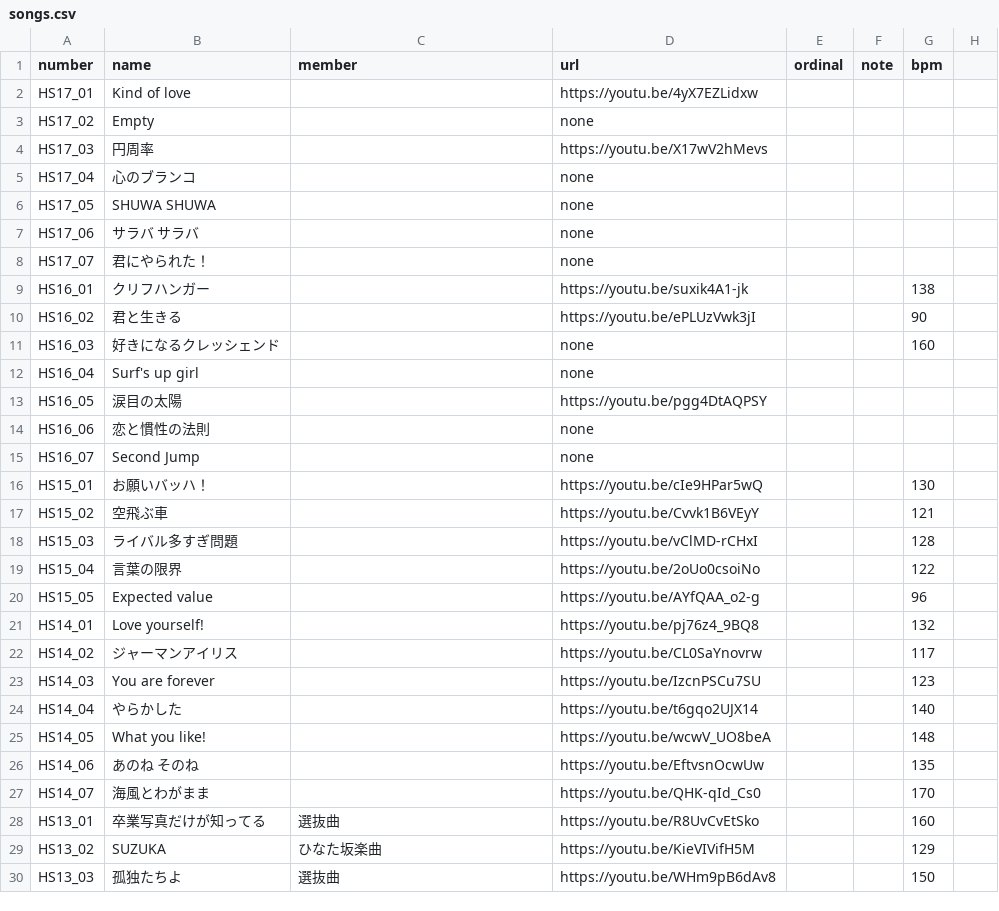
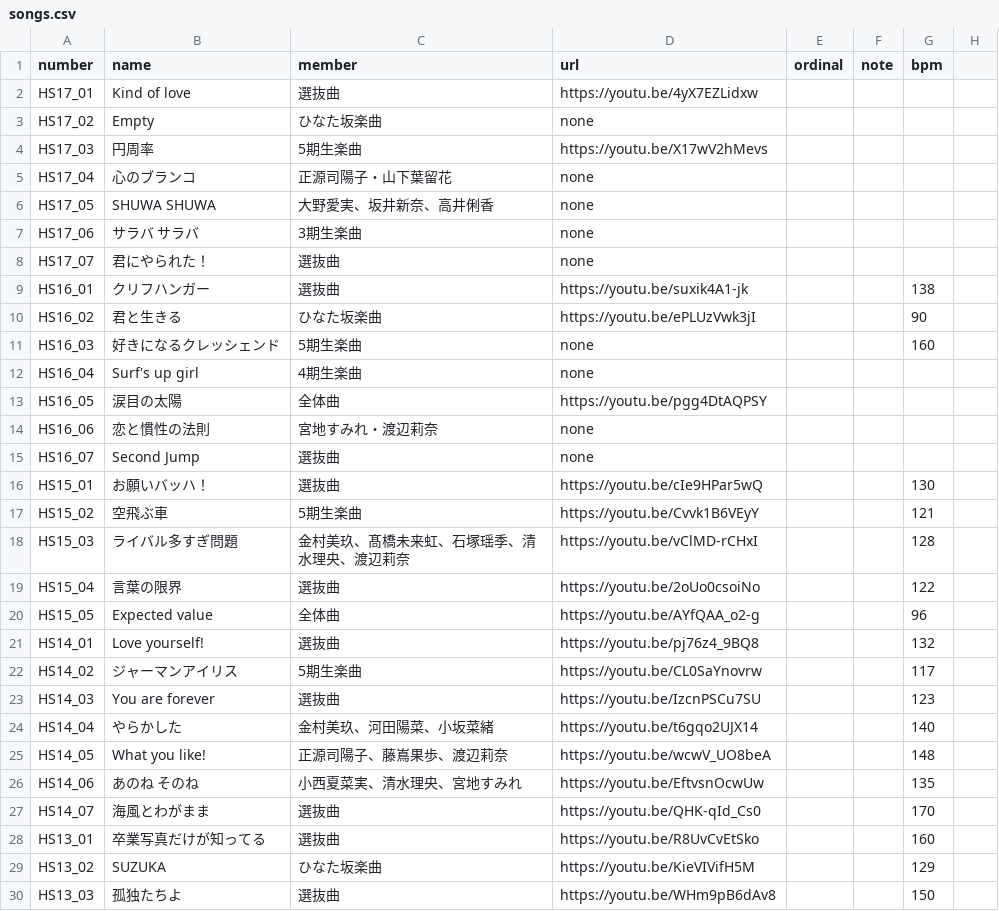
Before and after one commit to CircleTenThanks/CircleTenThanks.github.io, a CSV file: _data/songs.csv, drawn as a sheet; only a part is shown; the diff covers the shown part only.

Commit message:
Update: memberカラムメンテ

```diff
--- a/_data/songs.csv
+++ b/_data/songs.csv
@@ -1,28 +1,28 @@
 number,name,member,url,ordinal,note,bpm,
-HS17_01,Kind of love,,https://youtu.be/4yX7EZLidxw,,,,
-HS17_02,Empty,,none,,,,
-HS17_03,円周率,,https://youtu.be/X17wV2hMevs,,,,
-HS17_04,心のブランコ,,none,,,,
-HS17_05,SHUWA SHUWA,,none,,,,
-HS17_06,サラバ サラバ,,none,,,,
-HS17_07,君にやられた！,,none,,,,
-HS16_01,クリフハンガー,,https://youtu.be/suxik4A1-jk,,,138,
-HS16_02,君と生きる,,https://youtu.be/ePLUzVwk3jI,,,90,
-HS16_03,好きになるクレッシェンド,,none,,,160,
-HS16_04,Surf's up girl,,none,,,,
-HS16_05,涙目の太陽,,https://youtu.be/pgg4DtAQPSY,,,,
-HS16_06,恋と慣性の法則,,none,,,,
-HS16_07,Second Jump,,none,,,,
-HS15_01,お願いバッハ！,,https://youtu.be/cIe9HPar5wQ,,,130,
-HS15_02,空飛ぶ車,,https://youtu.be/Cvvk1B6VEyY,,,121,
-HS15_03,ライバル多すぎ問題,,https://youtu.be/vClMD-rCHxI,,,128,
-HS15_04,言葉の限界,,https://youtu.be/2oUo0csoiNo,,,122,
-HS15_05,Expected value,,https://youtu.be/AYfQAA_o2-g,,,96,
-HS14_01,Love yourself!,,https://youtu.be/pj76z4_9BQ8,,,132,
-HS14_02,ジャーマンアイリス,,https://youtu.be/CL0SaYnovrw,,,117,
-HS14_03,You are forever,,https://youtu.be/IzcnPSCu7SU,,,123,
-HS14_04,やらかした,,https://youtu.be/t6gqo2UJX14,,,140,
-HS14_05,What you like!,,https://youtu.be/wcwV_UO8beA,,,148,
-HS14_06,あのね　そのね,,https://youtu.be/EftvsnOcwUw,,,135,
-HS14_07,海風とわがまま,,https://youtu.be/QHK-qId_Cs0,,,170,
+HS17_01,Kind of love,選抜曲,https://youtu.be/4yX7EZLidxw,,,,
+HS17_02,Empty,ひなた坂楽曲,none,,,,
+HS17_03,円周率,5期生楽曲,https://youtu.be/X17wV2hMevs,,,,
+HS17_04,心のブランコ,正源司陽子・山下葉留花,none,,,,
+HS17_05,SHUWA SHUWA,大野愛実、坂井新奈、高井俐香,none,,,,
+HS17_06,サラバ サラバ,3期生楽曲,none,,,,
+HS17_07,君にやられた！,選抜曲,none,,,,
+HS16_01,クリフハンガー,選抜曲,https://youtu.be/suxik4A1-jk,,,138,
+HS16_02,君と生きる,ひなた坂楽曲,https://youtu.be/ePLUzVwk3jI,,,90,
+HS16_03,好きになるクレッシェンド,5期生楽曲,none,,,160,
+HS16_04,Surf's up girl,4期生楽曲,none,,,,
+HS16_05,涙目の太陽,全体曲,https://youtu.be/pgg4DtAQPSY,,,,
+HS16_06,恋と慣性の法則,宮地すみれ・渡辺莉奈,none,,,,
+HS16_07,Second Jump,選抜曲,none,,,,
+HS15_01,お願いバッハ！,選抜曲,https://youtu.be/cIe9HPar5wQ,,,130,
+HS15_02,空飛ぶ車,5期生楽曲,https://youtu.be/Cvvk1B6VEyY,,,121,
+HS15_03,ライバル多すぎ問題,金村美玖、髙橋未来虹、石塚瑶季、清水理央、渡辺莉奈,https://youtu.be/vClMD-rCHxI,,,128,
+HS15_04,言葉の限界,選抜曲,https://youtu.be/2oUo0csoiNo,,,122,
+HS15_05,Expected value,全体曲,https://youtu.be/AYfQAA_o2-g,,,96,
+HS14_01,Love yourself!,選抜曲,https://youtu.be/pj76z4_9BQ8,,,132,
+HS14_02,ジャーマンアイリス,5期生楽曲,https://youtu.be/CL0SaYnovrw,,,117,
+HS14_03,You are forever,選抜曲,https://youtu.be/IzcnPSCu7SU,,,123,
+HS14_04,やらかした,金村美玖、河田陽菜、小坂菜緒,https://youtu.be/t6gqo2UJX14,,,140,
+HS14_05,What you like!,正源司陽子、藤嶌果歩、渡辺莉奈,https://youtu.be/wcwV_UO8beA,,,148,
+HS14_06,あのね　そのね,小西夏菜実、清水理央、宮地すみれ,https://youtu.be/EftvsnOcwUw,,,135,
+HS14_07,海風とわがまま,選抜曲,https://youtu.be/QHK-qId_Cs0,,,170,
 HS13_01,卒業写真だけが知ってる,選抜曲,https://youtu.be/R8UvCvEtSko,,,160,
```
Also changed, not shown: 7 edited cells elsewhere in this file.
